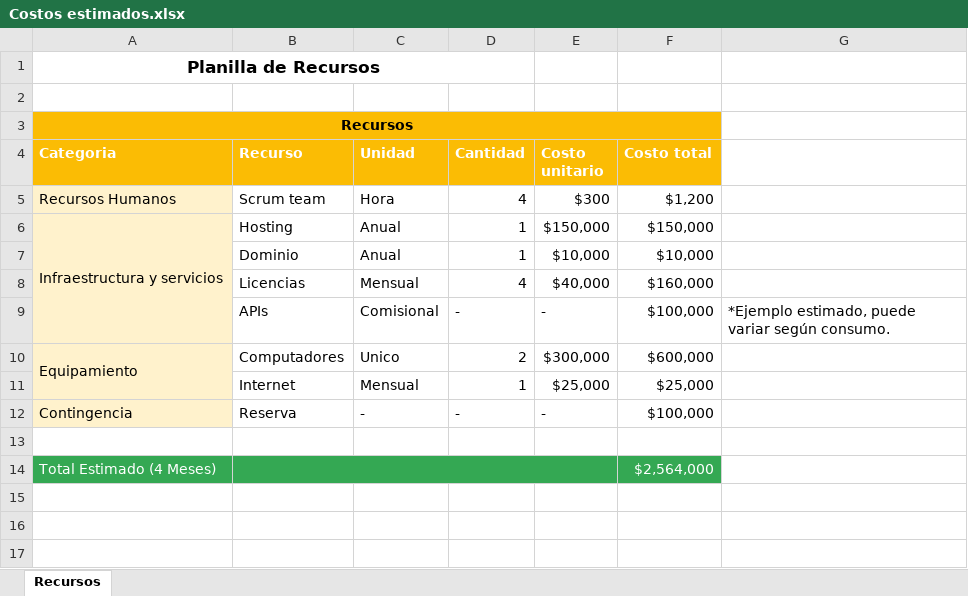
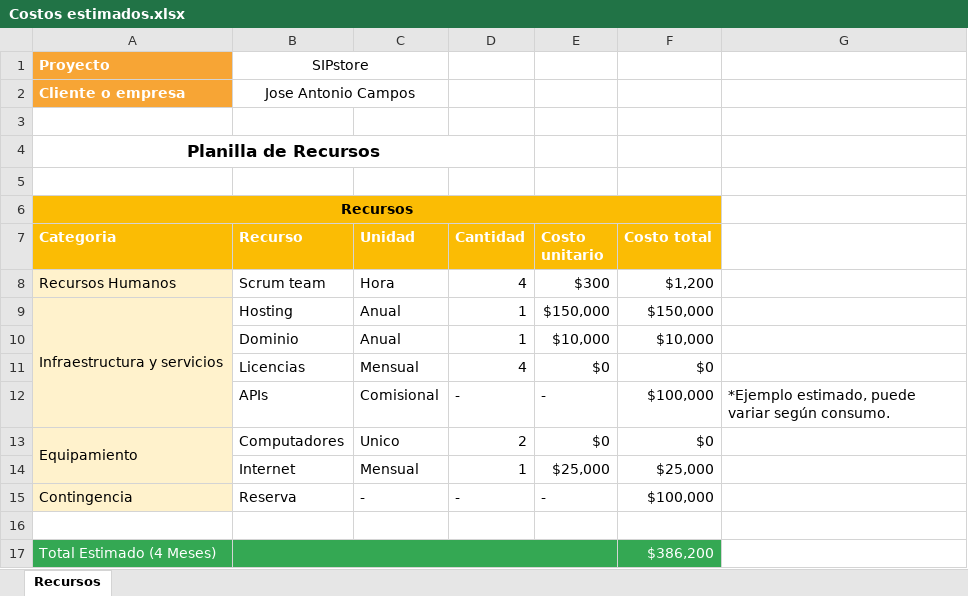
Before and after one commit to paocespedes-bit/Capstone-, an Excel workbook: Fase 2/Evidencias Proyecto/Evidencias de documentacion/Costos estimados.xlsx, sheet Recursos, drawn as a sheet; values as stored, in another font and other column widths than the file's, no borders; charts and pictures not drawn; addresses are those after the commit; the diff names each change by its address in the sheet, - before the commit and + after, or states it on an @@ line.

```diff
--- a/Fase 2/Evidencias Proyecto/Evidencias de documentacion/Costos estimados.xlsx (sheet Recursos)
+++ b/Fase 2/Evidencias Proyecto/Evidencias de documentacion/Costos estimados.xlsx (sheet Recursos)
+row 1: Proyecto | SIPstore
+row 2: Cliente o empresa | Jose Antonio Campos
+row 3: (empty)
-E11 (Costo unitario): $40,000
+E11 (Costo unitario): $0
-F11 (Costo total): $160,000
+F11 (Costo total): $0
-E13 (Costo unitario): $300,000
+E13 (Costo unitario): $0
-F13 (Costo total): $600,000
+F13 (Costo total): $0
-F17 (Costo total): $2,564,000
+F17 (Costo total): $386,200
```
Also changed, not shown: formulas that keep their value, Fase 2/Evidencias Proyecto/Evidencias de documentacion/5.Definicion de roles.xlsx, Fase 2/Evidencias Proyecto/Evidencias de documentacion/6.Epicas e Historias de usuarios.xlsx, 57 other files.
